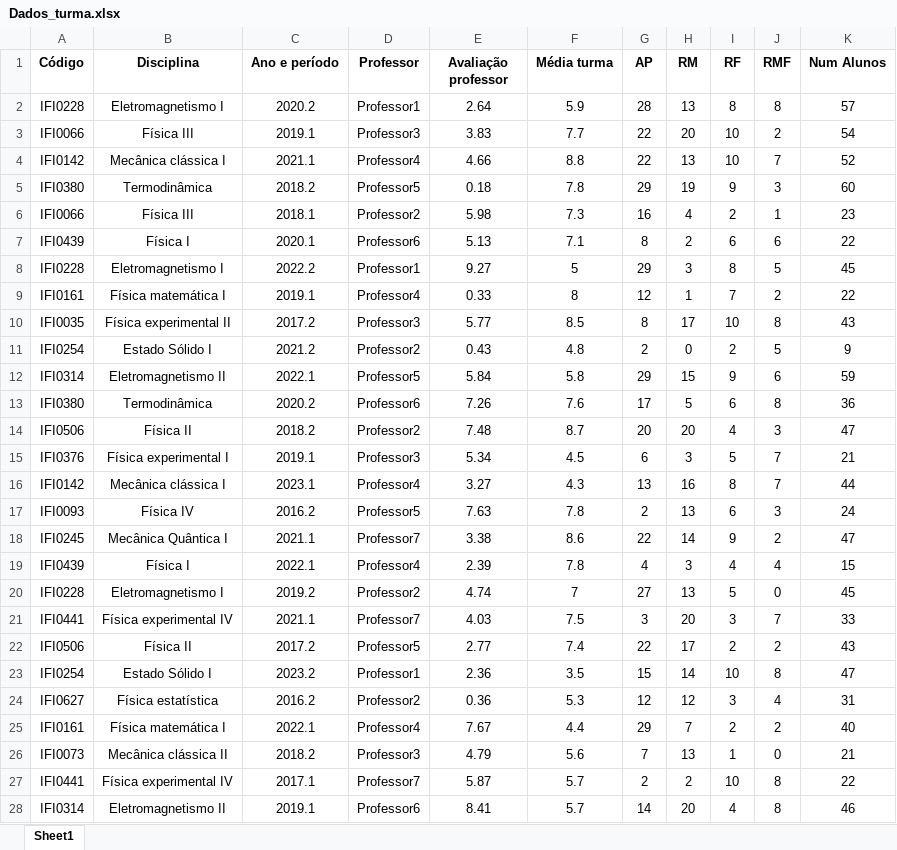
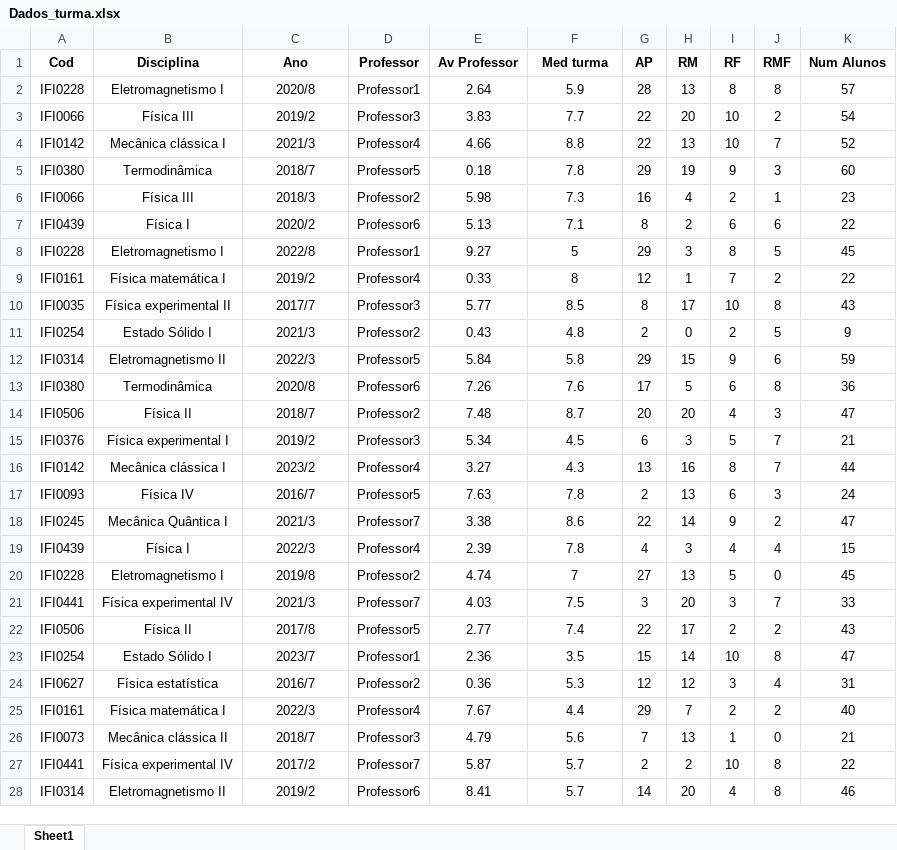
Before and after one commit to Oesterd/Dash-learning-analytics, an Excel workbook: Dados_turma.xlsx, sheet Sheet1, drawn as a sheet; only a part is shown; values as stored, in another font and other column widths than the file's, no borders; the diff covers the shown part only; the diff names each change by its address in the sheet, - before the commit and + after, or states it on an @@ line.

```diff
--- a/Dados_turma.xlsx (sheet Sheet1)
+++ b/Dados_turma.xlsx (sheet Sheet1)
-A1: Código
+A1: Cod
-C1: Ano e período
+C1: Ano
-E1: Avaliação professor
+E1: Av Professor
-F1: Média turma
+F1: Med turma
-C2 (Ano): 2020.2
+C2 (Ano): 2020/8
-C3 (Ano): 2019.1
+C3 (Ano): 2019/2
-C4 (Ano): 2021.1
+C4 (Ano): 2021/3
-C5 (Ano): 2018.2
+C5 (Ano): 2018/7
-C6 (Ano): 2018.1
+C6 (Ano): 2018/3
-C7 (Ano): 2020.1
+C7 (Ano): 2020/2
-C8 (Ano): 2022.2
+C8 (Ano): 2022/8
-C9 (Ano): 2019.1
+C9 (Ano): 2019/2
-C10 (Ano): 2017.2
+C10 (Ano): 2017/7
-C11 (Ano): 2021.2
+C11 (Ano): 2021/3
-C12 (Ano): 2022.1
+C12 (Ano): 2022/3
-C13 (Ano): 2020.2
+C13 (Ano): 2020/8
-C14 (Ano): 2018.2
+C14 (Ano): 2018/7
-C15 (Ano): 2019.1
+C15 (Ano): 2019/2
-C16 (Ano): 2023.1
+C16 (Ano): 2023/2
-C17 (Ano): 2016.2
+C17 (Ano): 2016/7
-C18 (Ano): 2021.1
+C18 (Ano): 2021/3
-C19 (Ano): 2022.1
+C19 (Ano): 2022/3
-C20 (Ano): 2019.2
+C20 (Ano): 2019/8
-C21 (Ano): 2021.1
+C21 (Ano): 2021/3
-C22 (Ano): 2017.2
+C22 (Ano): 2017/8
-C23 (Ano): 2023.2
+C23 (Ano): 2023/7
-C24 (Ano): 2016.2
+C24 (Ano): 2016/7
-C25 (Ano): 2022.1
+C25 (Ano): 2022/3
-C26 (Ano): 2018.2
+C26 (Ano): 2018/7
-C27 (Ano): 2017.1
+C27 (Ano): 2017/2
-C28 (Ano): 2019.1
+C28 (Ano): 2019/2
```
Also changed, not shown: 2 edited cells elsewhere in this sheet, dados_teste.xlsx.
